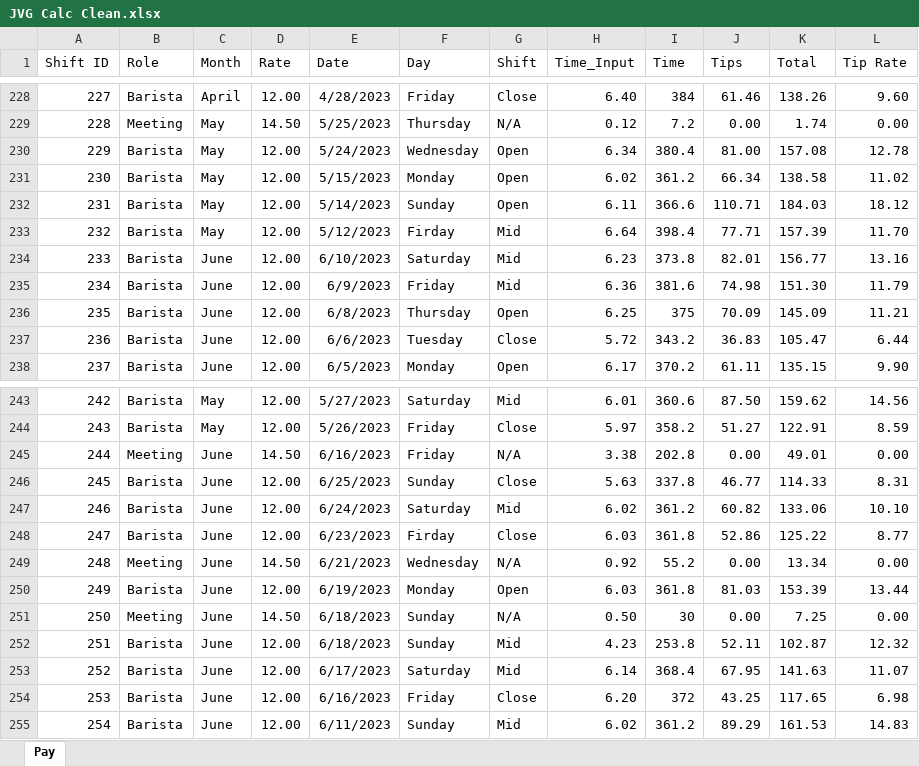
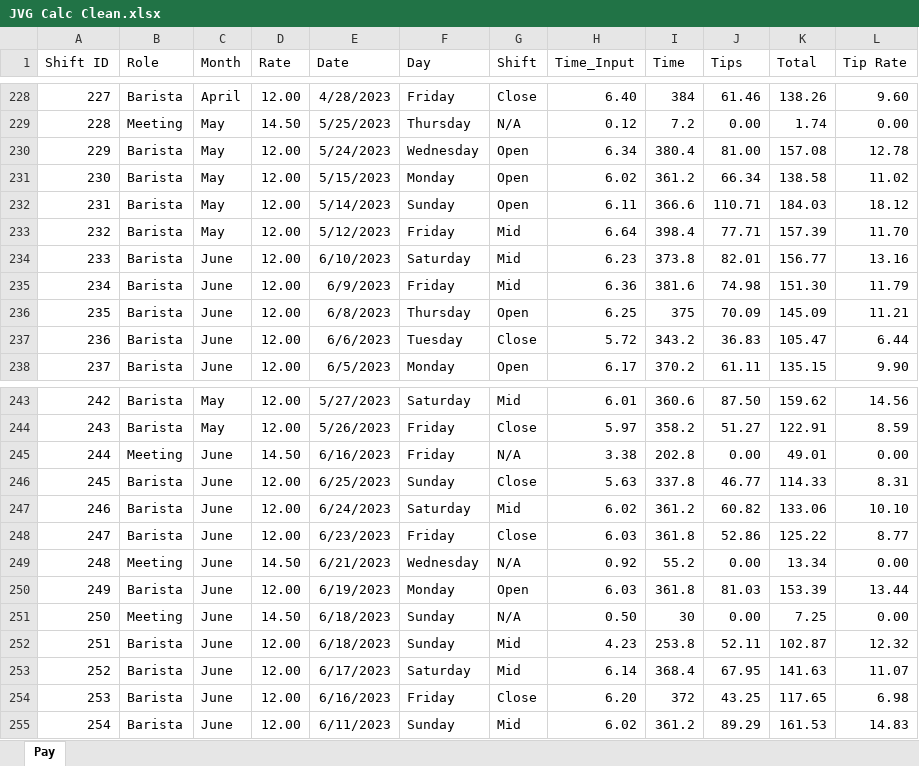
Before and after one commit to rcjones9/Budget, an Excel workbook: JVG Calc Clean.xlsx, sheet Pay, drawn as a sheet; only a part is shown, gaps mark what is left out; values as stored, in another font and other column widths than the file's, no borders; table styles not drawn; the diff names each change by its address in the sheet, - before the commit and + after, or states it on an @@ line.

Commit message:
Add files via upload
Fixed typos.

```diff
--- a/JVG Calc Clean.xlsx (sheet Pay)
+++ b/JVG Calc Clean.xlsx (sheet Pay)
-F233 (Day): Firday
+F233 (Day): Friday
-F248 (Day): Firday
+F248 (Day): Friday
```
Also changed, not shown: 1 other file.
